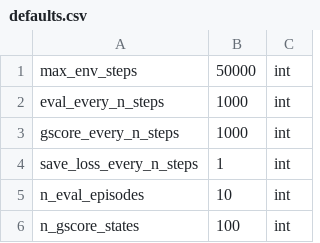
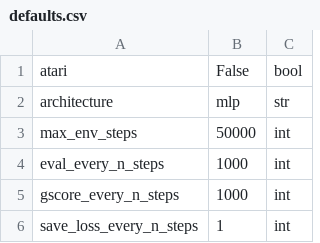
Before and after one commit to camall3n/actgen, a CSV file: hyperparams/defaults.csv, drawn as a sheet; only a part is shown; the shorter side is filled out with more unchanged rows; the diff names each change by its address in the sheet, - before the commit and + after, or states it on an @@ line.

```diff
--- a/hyperparams/defaults.csv
+++ b/hyperparams/defaults.csv
+row 1: atari | False | bool
+row 2: architecture | mlp | str
```
Also changed, not shown: hyperparams/atari.csv, hyperparams/lunar_lander.csv, 6 other files.
